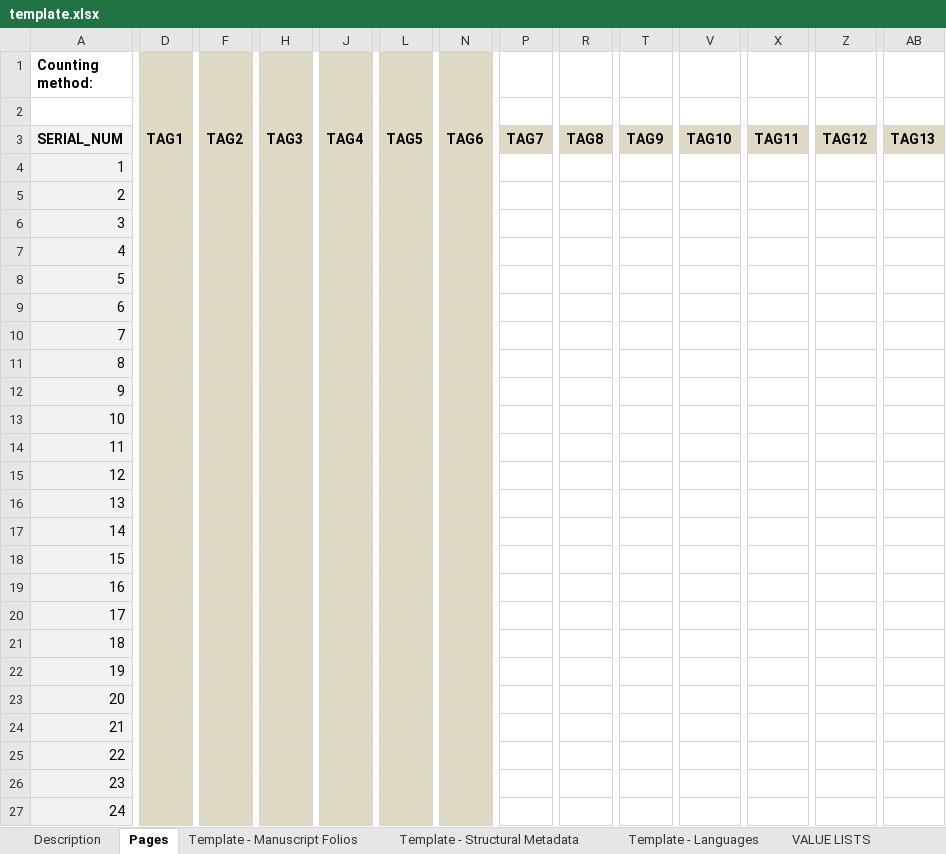
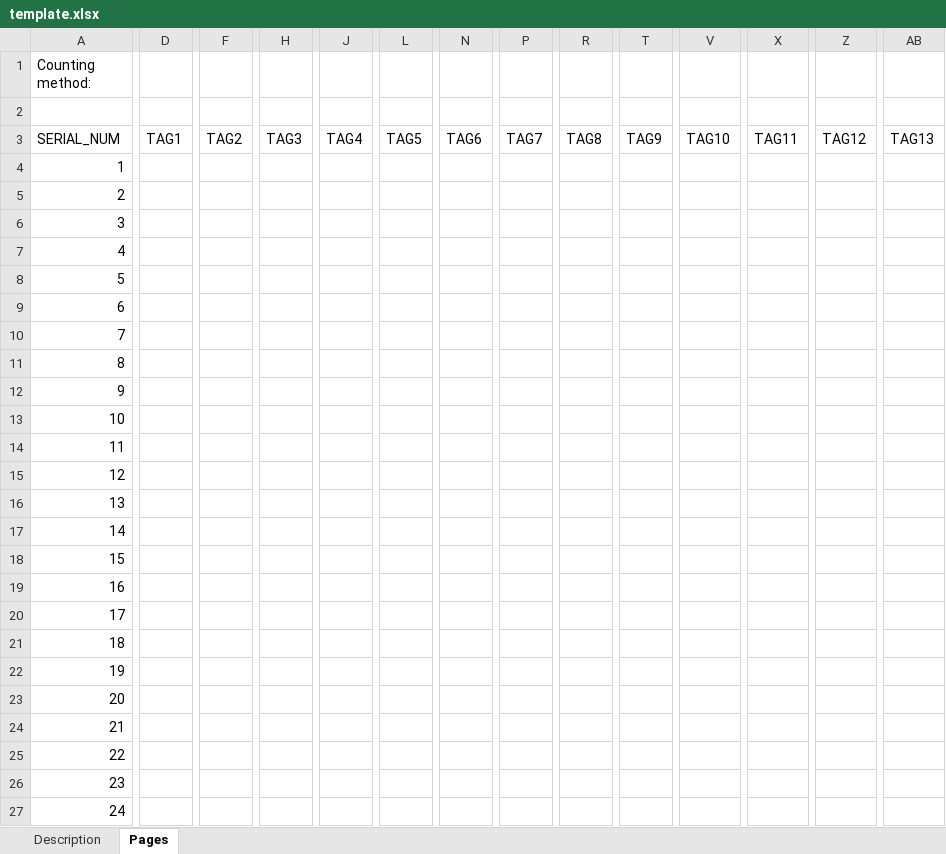
Before and after one commit to upenn-libraries/openn-genizah, an Excel workbook: data/template.xlsx, sheet Pages, drawn as a sheet; only a part is shown, gaps mark what is left out; values as stored, in another font and other column widths than the file's, no borders; charts and pictures not drawn; the diff covers the shown part only; the diff names each change by its address in the sheet, - before the commit and + after, or states it on an @@ line.

```diff
--- a/data/template.xlsx (sheet Pages)
+++ b/data/template.xlsx (sheet Pages)
-sheet tab: Template - Manuscript Folios
-sheet tab: Template - Structural Metadata
-sheet tab: Template - Languages
-sheet tab: VALUE LISTS
-A1 bold: on
+A1 bold: off
-D1:D27 fill: #DDD9C3
+D1:D27 fill: none
-F1:F27 fill: #DDD9C3
+F1:F27 fill: none
-H1:H27 fill: #DDD9C3
+H1:H27 fill: none
-J1:J27 fill: #DDD9C3
+J1:J27 fill: none
-L1:L27 fill: #DDD9C3
+L1:L27 fill: none
-N1:N27 fill: #DDD9C3
+N1:N27 fill: none
-A3:A27 fill: #F2F2F2
+A3:A27 fill: none
-A3:AB3 bold: on
+A3:AB3 bold: off
-P3 fill: #DDD9C3
+P3 fill: none
-R3 fill: #DDD9C3
+R3 fill: none
-T3 fill: #DDD9C3
+T3 fill: none
-V3 fill: #DDD9C3
+V3 fill: none
-X3 fill: #DDD9C3
+X3 fill: none
-Z3 fill: #DDD9C3
+Z3 fill: none
-AB3 fill: #DDD9C3
+AB3 fill: none
```
Also changed, not shown: cell formats elsewhere in this sheet, sheet Description, charts or pictures, data/bibliophilly_leaves-test.xlsx, data/bibliophilly_leaves.xlsx.
